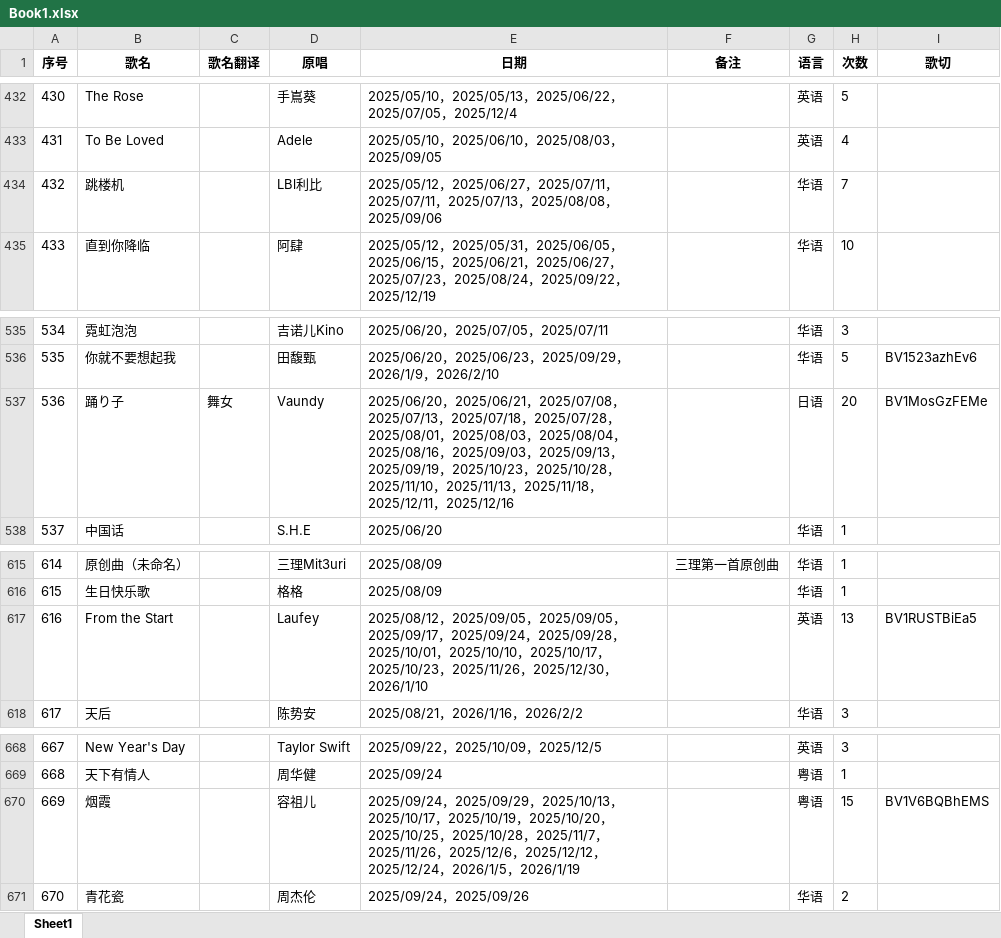
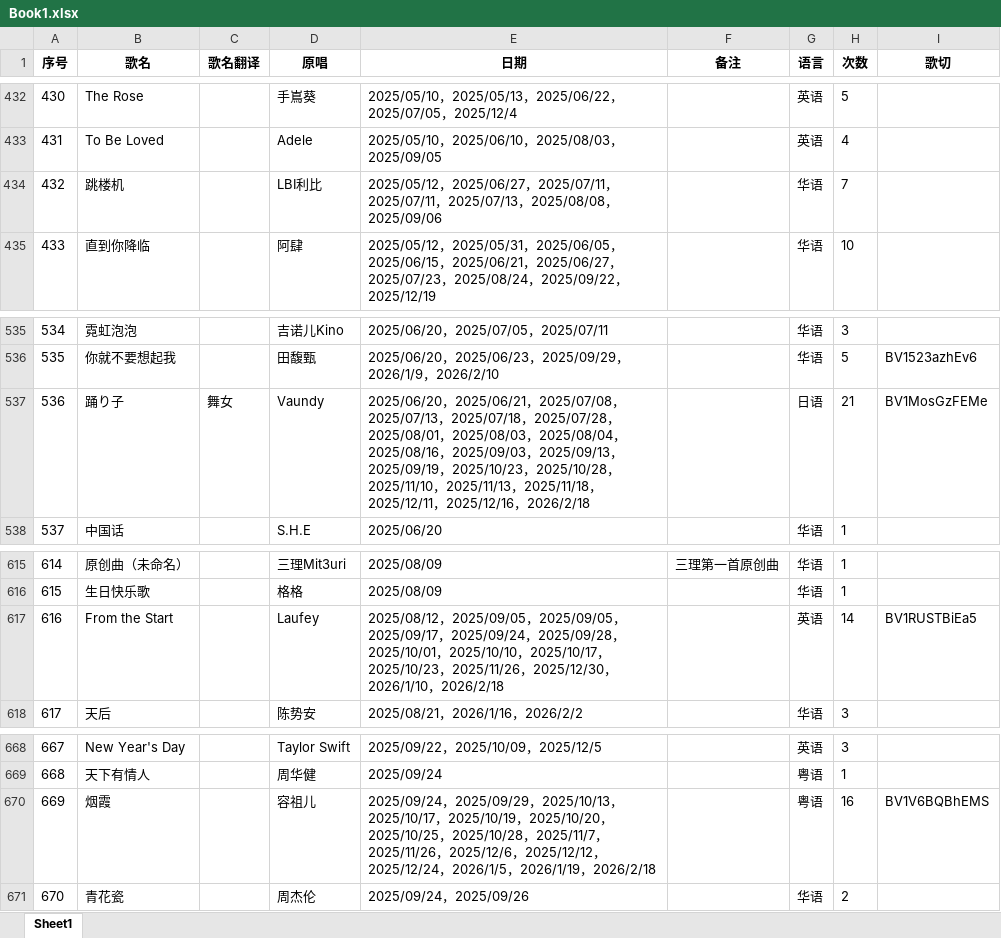
Before and after one commit to mit3urifans/mit3uri-song-list, an Excel workbook: scripts/Book1.xlsx, sheet Sheet1, drawn as a sheet; only a part is shown, gaps mark what is left out; values as stored, in another font and other column widths than the file's, no borders; the diff covers the shown part only; the diff names each change by its address in the sheet, - before the commit and + after, or states it on an @@ line.

```diff
--- a/scripts/Book1.xlsx (sheet Sheet1)
+++ b/scripts/Book1.xlsx (sheet Sheet1)
-D434 (原唱): LBl利比
+D434 (原唱): LBI利比
-E537 (日期): …，2025/12/16
+E537 (日期): …，2025/12/16，2026/2/18
-H537 (次数): 20
+H537 (次数): 21
-E617 (日期): …，2026/1/10
+E617 (日期): …，2026/1/10，2026/2/18
-H617 (次数): 13
+H617 (次数): 14
-E670 (日期): …，2026/1/19
+E670 (日期): …，2026/1/19，2026/2/18
-H670 (次数): 15
+H670 (次数): 16
```
Also changed, not shown: 17 edited cells elsewhere in this sheet, 1 other file.
